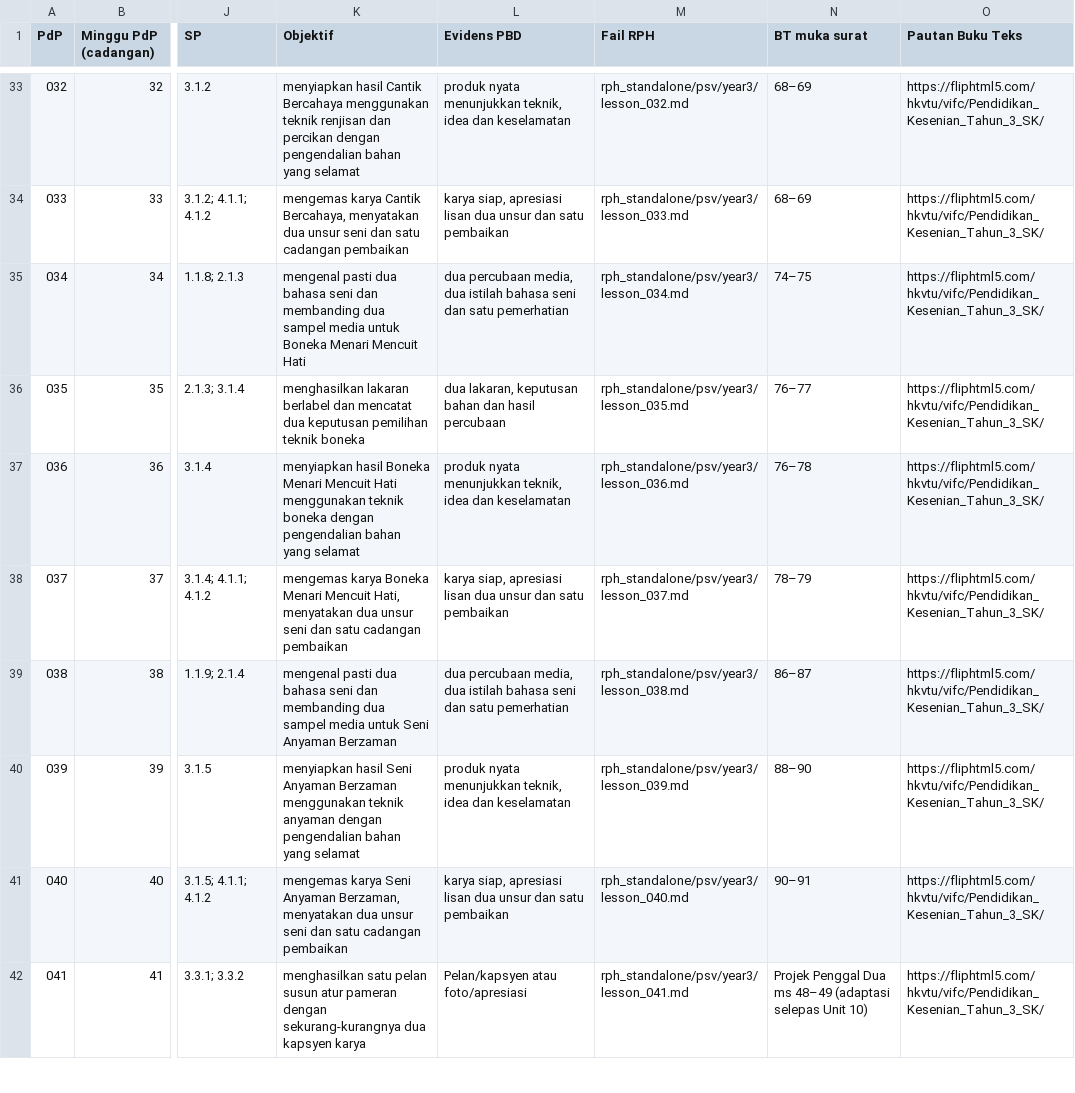
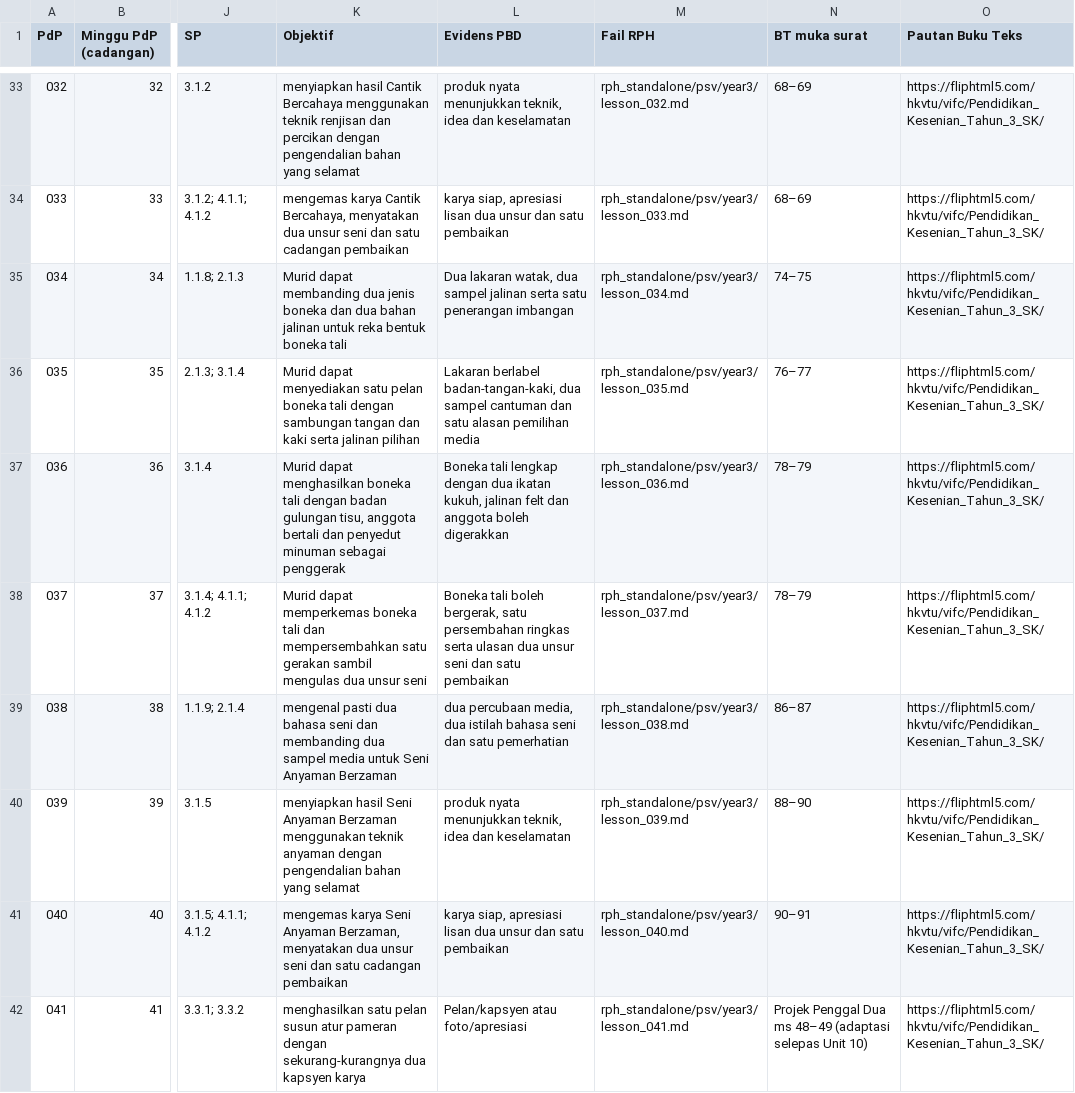
Before and after one commit to nurynayreen88/CikguLaju-AI, a CSV file: rpt_2027/psv/RPT_PSV_Tahun_3_2027_DRAF.csv, drawn as a sheet; only a part is shown, gaps mark what is left out; the diff names each change by its address in the sheet, - before the commit and + after, or states it on an @@ line.

```diff
--- a/rpt_2027/psv/RPT_PSV_Tahun_3_2027_DRAF.csv
+++ b/rpt_2027/psv/RPT_PSV_Tahun_3_2027_DRAF.csv
-K35 (Objektif): mengenal pasti dua bahasa seni dan membanding dua sampel media untuk Boneka Menari Mencuit Hati
+K35 (Objektif): Murid dapat membanding dua jenis boneka dan dua bahan jalinan untuk reka bentuk boneka tali
-L35 (Evidens PBD): dua percubaan media, dua istilah bahasa seni dan satu pemerhatian
+L35 (Evidens PBD): Dua lakaran watak, dua sampel jalinan serta satu penerangan imbangan
-K36 (Objektif): menghasilkan lakaran berlabel dan mencatat dua keputusan pemilihan teknik boneka
+K36 (Objektif): Murid dapat menyediakan satu pelan boneka tali dengan sambungan tangan dan kaki serta jalinan pilihan
-L36 (Evidens PBD): dua lakaran, keputusan bahan dan hasil percubaan
+L36 (Evidens PBD): Lakaran berlabel badan-tangan-kaki, dua sampel cantuman dan satu alasan pemilihan media
-K37 (Objektif): menyiapkan hasil Boneka Menari Mencuit Hati menggunakan teknik boneka dengan pengendalian bahan yang selamat
+K37 (Objektif): Murid dapat menghasilkan boneka tali dengan badan gulungan tisu, anggota bertali dan penyedut minuman sebagai penggerak
-L37 (Evidens PBD): produk nyata menunjukkan teknik, idea dan keselamatan
+L37 (Evidens PBD): Boneka tali lengkap dengan dua ikatan kukuh, jalinan felt dan anggota boleh digerakkan
-N37 (BT muka surat): 76–78
+N37 (BT muka surat): 78–79
-K38 (Objektif): mengemas karya Boneka Menari Mencuit Hati, menyatakan dua unsur seni dan satu cadangan pembaikan
+K38 (Objektif): Murid dapat memperkemas boneka tali dan mempersembahkan satu gerakan sambil mengulas dua unsur seni
-L38 (Evidens PBD): karya siap, apresiasi lisan dua unsur dan satu…
+L38 (Evidens PBD): Boneka tali boleh bergerak, satu persembahan ringkas serta ulasan dua unsur seni dan satu…
```
Also changed, not shown: rph_standalone/psv/audits/psv_individual_210_review_20261105.csv, 7 other files.
